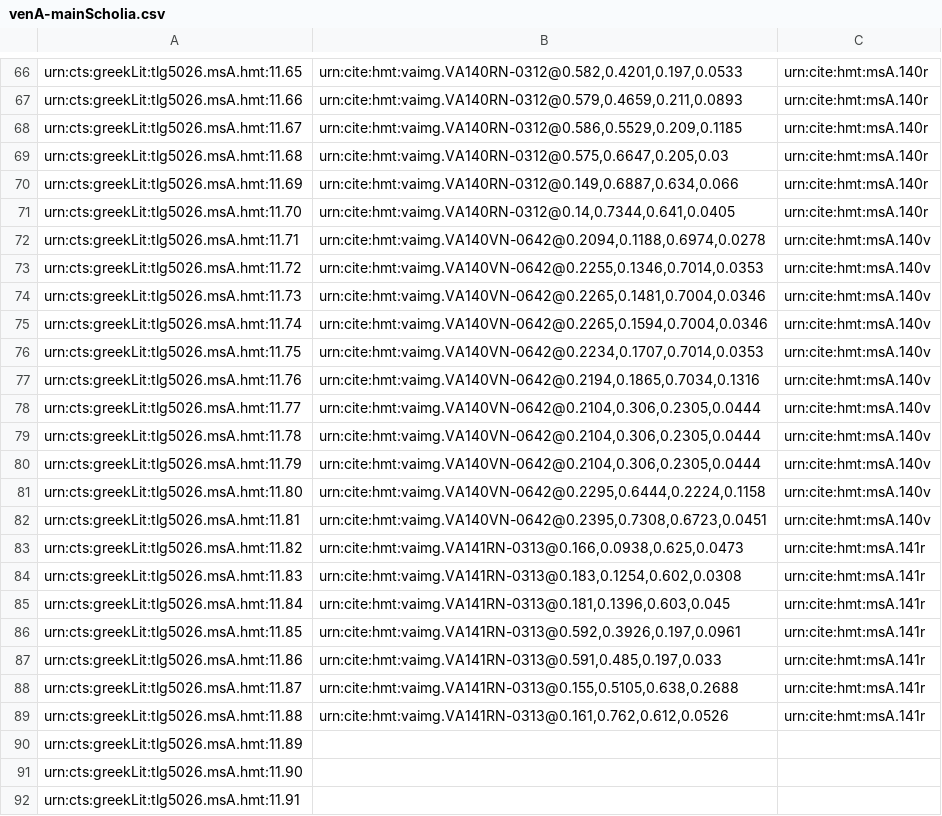
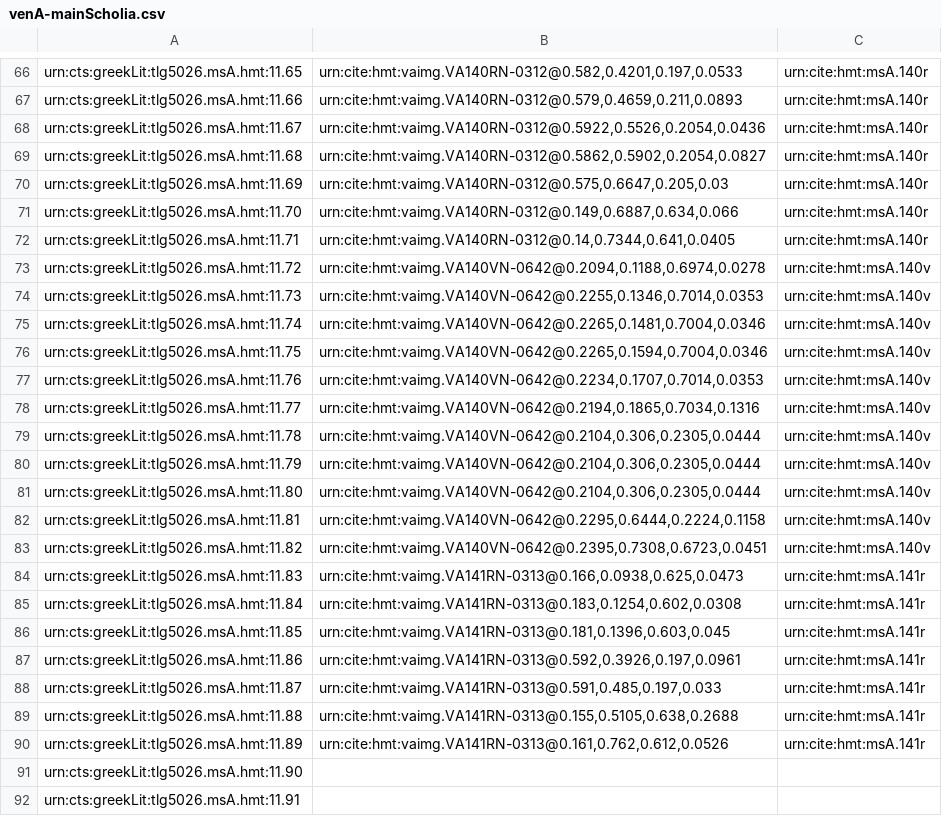
Before and after one commit to HCMID/closed-hmt-iliad11, a CSV file: Collections/data/venA-mainScholia.csv, drawn as a sheet; only a part is shown, gaps mark what is left out.

Commit message:
Update venA-mainScholia.csv

```diff
--- a/Collections/data/venA-mainScholia.csv
+++ b/Collections/data/venA-mainScholia.csv
@@ -67,25 +67,25 @@ urn:cts:greekLit:tlg5026.msA.hmt:11.65,"urn:cite:hmt:vaimg.VA140RN-0312@0.582,0.
 urn:cts:greekLit:tlg5026.msA.hmt:11.66,"urn:cite:hmt:vaimg.VA140RN-0312@0.579,0.4659,0.211,0.0893",urn:cite:hmt:msA.140r
-urn:cts:greekLit:tlg5026.msA.hmt:11.67,"urn:cite:hmt:vaimg.VA140RN-0312@0.586,0.5529,0.209,0.1185",urn:cite:hmt:msA.140r
-urn:cts:greekLit:tlg5026.msA.hmt:11.68,"urn:cite:hmt:vaimg.VA140RN-0312@0.575,0.6647,0.205,0.03",urn:cite:hmt:msA.140r
-urn:cts:greekLit:tlg5026.msA.hmt:11.69,"urn:cite:hmt:vaimg.VA140RN-0312@0.149,0.6887,0.634,0.066",urn:cite:hmt:msA.140r
-urn:cts:greekLit:tlg5026.msA.hmt:11.70,"urn:cite:hmt:vaimg.VA140RN-0312@0.14,0.7344,0.641,0.0405",urn:cite:hmt:msA.140r
-urn:cts:greekLit:tlg5026.msA.hmt:11.71,"urn:cite:hmt:vaimg.VA140VN-0642@0.2094,0.1188,0.6974,0.0278",urn:cite:hmt:msA.140v
-urn:cts:greekLit:tlg5026.msA.hmt:11.72,"urn:cite:hmt:vaimg.VA140VN-0642@0.2255,0.1346,0.7014,0.0353",urn:cite:hmt:msA.140v
-urn:cts:greekLit:tlg5026.msA.hmt:11.73,"urn:cite:hmt:vaimg.VA140VN-0642@0.2265,0.1481,0.7004,0.0346",urn:cite:hmt:msA.140v
-urn:cts:greekLit:tlg5026.msA.hmt:11.74,"urn:cite:hmt:vaimg.VA140VN-0642@0.2265,0.1594,0.7004,0.0346",urn:cite:hmt:msA.140v
-urn:cts:greekLit:tlg5026.msA.hmt:11.75,"urn:cite:hmt:vaimg.VA140VN-0642@0.2234,0.1707,0.7014,0.0353",urn:cite:hmt:msA.140v
-urn:cts:greekLit:tlg5026.msA.hmt:11.76,"urn:cite:hmt:vaimg.VA140VN-0642@0.2194,0.1865,0.7034,0.1316",urn:cite:hmt:msA.140v
-urn:cts:greekLit:tlg5026.msA.hmt:11.77,"urn:cite:hmt:vaimg.VA140VN-0642@0.2104,0.306,0.2305,0.0444",urn:cite:hmt:msA.140v
+urn:cts:greekLit:tlg5026.msA.hmt:11.67,"urn:cite:hmt:vaimg.VA140RN-0312@0.5922,0.5526,0.2054,0.0436",urn:cite:hmt:msA.140r
+urn:cts:greekLit:tlg5026.msA.hmt:11.68,"urn:cite:hmt:vaimg.VA140RN-0312@0.5862,0.5902,0.2054,0.0827",urn:cite:hmt:msA.140r
+urn:cts:greekLit:tlg5026.msA.hmt:11.69,"urn:cite:hmt:vaimg.VA140RN-0312@0.575,0.6647,0.205,0.03",urn:cite:hmt:msA.140r
+urn:cts:greekLit:tlg5026.msA.hmt:11.70,"urn:cite:hmt:vaimg.VA140RN-0312@0.149,0.6887,0.634,0.066",urn:cite:hmt:msA.140r
+urn:cts:greekLit:tlg5026.msA.hmt:11.71,"urn:cite:hmt:vaimg.VA140RN-0312@0.14,0.7344,0.641,0.0405",urn:cite:hmt:msA.140r
+urn:cts:greekLit:tlg5026.msA.hmt:11.72,"urn:cite:hmt:vaimg.VA140VN-0642@0.2094,0.1188,0.6974,0.0278",urn:cite:hmt:msA.140v
+urn:cts:greekLit:tlg5026.msA.hmt:11.73,"urn:cite:hmt:vaimg.VA140VN-0642@0.2255,0.1346,0.7014,0.0353",urn:cite:hmt:msA.140v
+urn:cts:greekLit:tlg5026.msA.hmt:11.74,"urn:cite:hmt:vaimg.VA140VN-0642@0.2265,0.1481,0.7004,0.0346",urn:cite:hmt:msA.140v
+urn:cts:greekLit:tlg5026.msA.hmt:11.75,"urn:cite:hmt:vaimg.VA140VN-0642@0.2265,0.1594,0.7004,0.0346",urn:cite:hmt:msA.140v
+urn:cts:greekLit:tlg5026.msA.hmt:11.76,"urn:cite:hmt:vaimg.VA140VN-0642@0.2234,0.1707,0.7014,0.0353",urn:cite:hmt:msA.140v
+urn:cts:greekLit:tlg5026.msA.hmt:11.77,"urn:cite:hmt:vaimg.VA140VN-0642@0.2194,0.1865,0.7034,0.1316",urn:cite:hmt:msA.140v
 urn:cts:greekLit:tlg5026.msA.hmt:11.78,"urn:cite:hmt:vaimg.VA140VN-0642@0.2104,0.306,0.2305,0.0444",urn:cite:hmt:msA.140v
 urn:cts:greekLit:tlg5026.msA.hmt:11.79,"urn:cite:hmt:vaimg.VA140VN-0642@0.2104,0.306,0.2305,0.0444",urn:cite:hmt:msA.140v
-urn:cts:greekLit:tlg5026.msA.hmt:11.80,"urn:cite:hmt:vaimg.VA140VN-0642@0.2295,0.6444,0.2224,0.1158",urn:cite:hmt:msA.140v
-urn:cts:greekLit:tlg5026.msA.hmt:11.81,"urn:cite:hmt:vaimg.VA140VN-0642@0.2395,0.7308,0.6723,0.0451",urn:cite:hmt:msA.140v
-urn:cts:greekLit:tlg5026.msA.hmt:11.82,"urn:cite:hmt:vaimg.VA141RN-0313@0.166,0.0938,0.625,0.0473",urn:cite:hmt:msA.141r
-urn:cts:greekLit:tlg5026.msA.hmt:11.83,"urn:cite:hmt:vaimg.VA141RN-0313@0.183,0.1254,0.602,0.0308",urn:cite:hmt:msA.141r
-urn:cts:greekLit:tlg5026.msA.hmt:11.84,"urn:cite:hmt:vaimg.VA141RN-0313@0.181,0.1396,0.603,0.045",urn:cite:hmt:msA.141r
-urn:cts:greekLit:tlg5026.msA.hmt:11.85,"urn:cite:hmt:vaimg.VA141RN-0313@0.592,0.3926,0.197,0.0961",urn:cite:hmt:msA.141r
-urn:cts:greekLit:tlg5026.msA.hmt:11.86,"urn:cite:hmt:vaimg.VA141RN-0313@0.591,0.485,0.197,0.033",urn:cite:hmt:msA.141r
-urn:cts:greekLit:tlg5026.msA.hmt:11.87,"urn:cite:hmt:vaimg.VA141RN-0313@0.155,0.5105,0.638,0.2688",urn:cite:hmt:msA.141r
-urn:cts:greekLit:tlg5026.msA.hmt:11.88,"urn:cite:hmt:vaimg.VA141RN-0313@0.161,0.762,0.612,0.0526",urn:cite:hmt:msA.141r
-urn:cts:greekLit:tlg5026.msA.hmt:11.89,"",
+urn:cts:greekLit:tlg5026.msA.hmt:11.80,"urn:cite:hmt:vaimg.VA140VN-0642@0.2104,0.306,0.2305,0.0444",urn:cite:hmt:msA.140v
+urn:cts:greekLit:tlg5026.msA.hmt:11.81,"urn:cite:hmt:vaimg.VA140VN-0642@0.2295,0.6444,0.2224,0.1158",urn:cite:hmt:msA.140v
+urn:cts:greekLit:tlg5026.msA.hmt:11.82,"urn:cite:hmt:vaimg.VA140VN-0642@0.2395,0.7308,0.6723,0.0451",urn:cite:hmt:msA.140v
+urn:cts:greekLit:tlg5026.msA.hmt:11.83,"urn:cite:hmt:vaimg.VA141RN-0313@0.166,0.0938,0.625,0.0473",urn:cite:hmt:msA.141r
+urn:cts:greekLit:tlg5026.msA.hmt:11.84,"urn:cite:hmt:vaimg.VA141RN-0313@0.183,0.1254,0.602,0.0308",urn:cite:hmt:msA.141r
+urn:cts:greekLit:tlg5026.msA.hmt:11.85,"urn:cite:hmt:vaimg.VA141RN-0313@0.181,0.1396,0.603,0.045",urn:cite:hmt:msA.141r
+urn:cts:greekLit:tlg5026.msA.hmt:11.86,"urn:cite:hmt:vaimg.VA141RN-0313@0.592,0.3926,0.197,0.0961",urn:cite:hmt:msA.141r
+urn:cts:greekLit:tlg5026.msA.hmt:11.87,"urn:cite:hmt:vaimg.VA141RN-0313@0.591,0.485,0.197,0.033",urn:cite:hmt:msA.141r
+urn:cts:greekLit:tlg5026.msA.hmt:11.88,"urn:cite:hmt:vaimg.VA141RN-0313@0.155,0.5105,0.638,0.2688",urn:cite:hmt:msA.141r
+urn:cts:greekLit:tlg5026.msA.hmt:11.89,"urn:cite:hmt:vaimg.VA141RN-0313@0.161,0.762,0.612,0.0526",urn:cite:hmt:msA.141r
 urn:cts:greekLit:tlg5026.msA.hmt:11.90,"",
```
